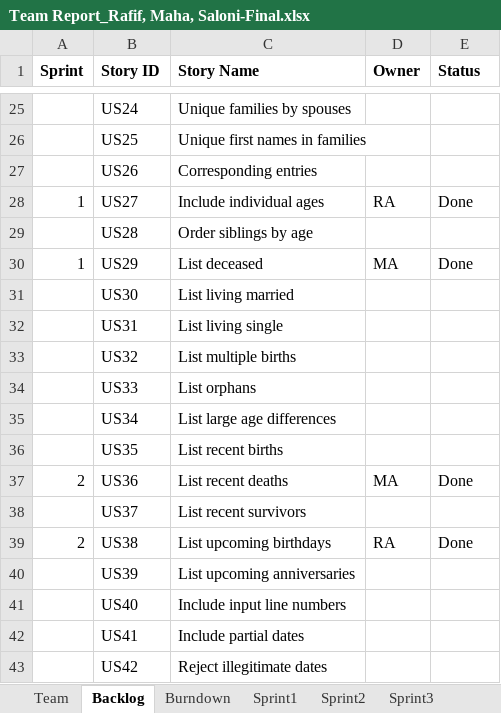
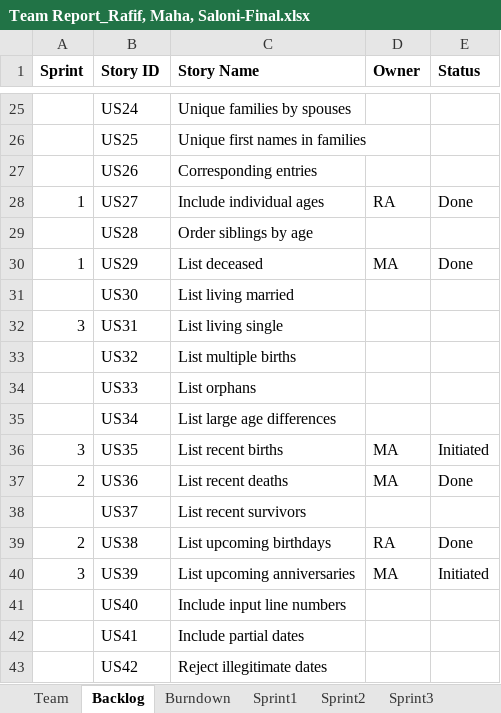
Before and after one commit to Malidrisi/SSW-555-GEDCOM, an Excel workbook: Team Report_Rafif, Maha, Saloni-Final.xlsx, sheet Backlog, drawn as a sheet; only a part is shown, gaps mark what is left out; values as stored, in another font and other column widths than the file's, no borders; the diff names each change by its address in the sheet, - before the commit and + after, or states it on an @@ line.

Commit message:
chose US for sprint 3

```diff
--- a/Team Report_Rafif, Maha, Saloni-Final.xlsx (sheet Backlog)
+++ b/Team Report_Rafif, Maha, Saloni-Final.xlsx (sheet Backlog)
-A32 (Sprint): (empty)
+A32 (Sprint): 3
-A36 (Sprint): (empty)
+A36 (Sprint): 3
-D36 (Owner): (empty)
+D36 (Owner): MA
-E36 (Status): (empty)
+E36 (Status): Initiated
-A40 (Sprint): (empty)
+A40 (Sprint): 3
-D40 (Owner): (empty)
+D40 (Owner): MA
-E40 (Status): (empty)
+E40 (Status): Initiated
```
Also changed, not shown: sheet Sprint3, charts or pictures.
